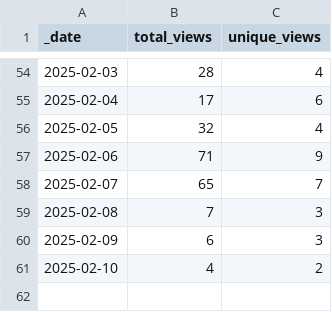
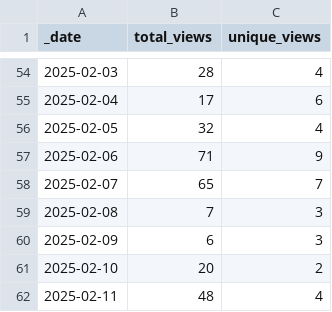
Before and after one commit to korbinib/NMRLipids.github.io, a CSV file: traffic/views.csv, drawn as a sheet; only a part is shown, gaps mark what is left out.

Commit message:
GitHub traffic

```diff
--- a/traffic/views.csv
+++ b/traffic/views.csv
@@ -60,2 +60,3 @@ _date,total_views,unique_views
 2025-02-09,6,3
-2025-02-10,4,2
+2025-02-10,20,2
+2025-02-11,48,4
```
Also changed, not shown: traffic/clones.csv, 1 other file.
